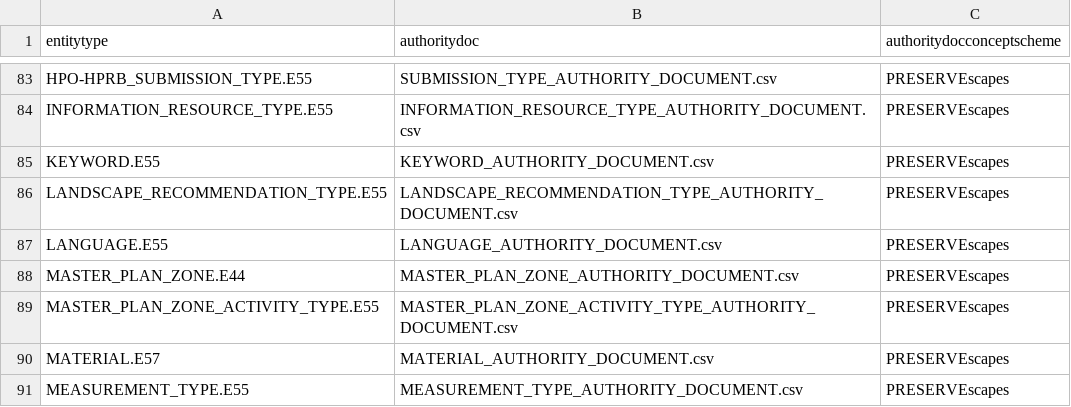
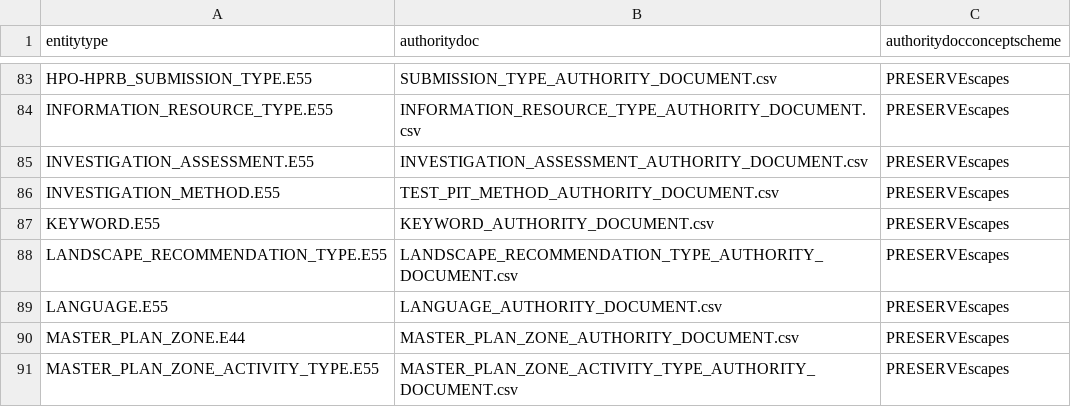
Before and after one commit to legiongis/afrh, a CSV file: afrh/source_data/concepts/authority_files/ENTITY_TYPE_X_ADOC.csv, drawn as a sheet; only a part is shown, gaps mark what is left out; the shorter side is filled out with more unchanged rows.

Commit message:
add archaeological zone investigation form

```diff
--- a/afrh/source_data/concepts/authority_files/ENTITY_TYPE_X_ADOC.csv
+++ b/afrh/source_data/concepts/authority_files/ENTITY_TYPE_X_ADOC.csv
@@ -84,2 +84,4 @@ HPO-HPRB_SUBMISSION_TYPE.E55,SUBMISSION_TYPE_AUTHORITY_DOCUMENT.csv,PRESERVEscap
 INFORMATION_RESOURCE_TYPE.E55,INFORMATION_RESOURCE_TYPE_AUTHORITY_DOCUMENT.csv,PRESERVEscapes
+INVESTIGATION_ASSESSMENT.E55,INVESTIGATION_ASSESSMENT_AUTHORITY_DOCUMENT.csv,PRESERVEscapes
+INVESTIGATION_METHOD.E55,TEST_PIT_METHOD_AUTHORITY_DOCUMENT.csv,PRESERVEscapes
 KEYWORD.E55,KEYWORD_AUTHORITY_DOCUMENT.csv,PRESERVEscapes
```
Also changed, not shown: afrh/source_data/resource_graphs/ARCHAEOLOGICAL_ZONE.E53_edges.csv, afrh/source_data/resource_graphs/ARCHAEOLOGICAL_ZONE.E53_nodes.csv, 8 other files.
